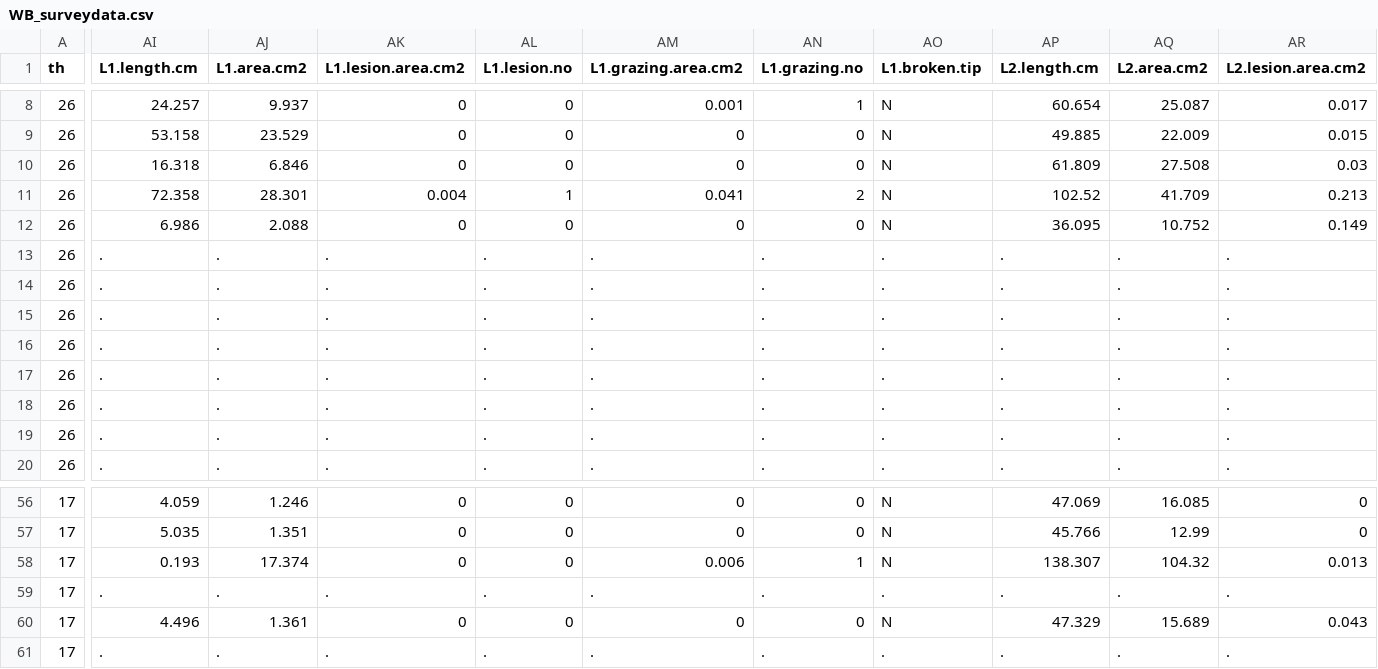
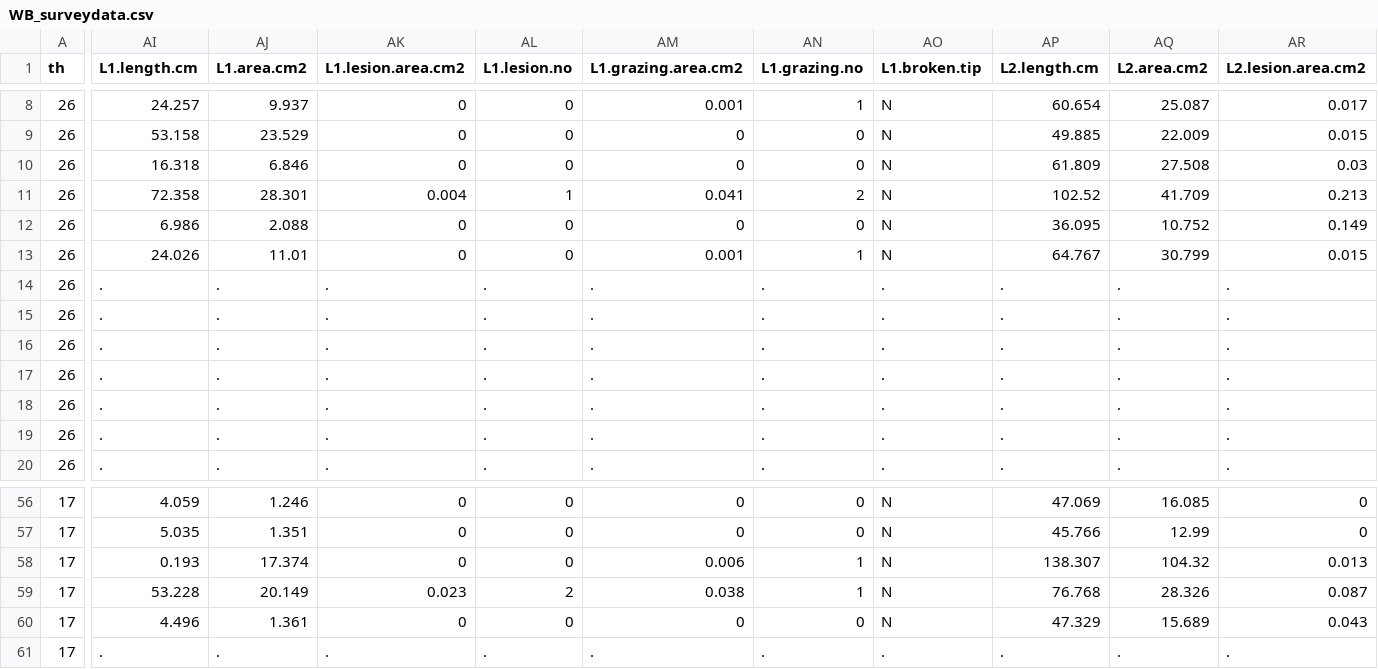
Before and after one commit to schenckf/WB_survey, a CSV file: WB_surveydata.csv, drawn as a sheet; only a part is shown, gaps mark what is left out; the diff covers the shown part only; the diff names each change by its address in the sheet, - before the commit and + after, or states it on an @@ line.

Commit message:
MR data entry2 Jan 16 2018

```diff
--- a/WB_surveydata.csv
+++ b/WB_surveydata.csv
-AI13 (L1.length.cm): .
+AI13 (L1.length.cm): 24.026
-AJ13 (L1.area.cm2): .
+AJ13 (L1.area.cm2): 11.01
-AK13 (L1.lesion.area.cm2): .
+AK13 (L1.lesion.area.cm2): 0
-AL13 (L1.lesion.no): .
+AL13 (L1.lesion.no): 0
-AM13 (L1.grazing.area.cm2): .
+AM13 (L1.grazing.area.cm2): 0.001
-AN13 (L1.grazing.no): .
+AN13 (L1.grazing.no): 1
-AO13 (L1.broken.tip): .
+AO13 (L1.broken.tip): N
-AP13 (L2.length.cm): .
+AP13 (L2.length.cm): 64.767
-AQ13 (L2.area.cm2): .
+AQ13 (L2.area.cm2): 30.799
-AR13 (L2.lesion.area.cm2): .
+AR13 (L2.lesion.area.cm2): 0.015
-AI59 (L1.length.cm): .
+AI59 (L1.length.cm): 53.228
-AJ59 (L1.area.cm2): .
+AJ59 (L1.area.cm2): 20.149
-AK59 (L1.lesion.area.cm2): .
+AK59 (L1.lesion.area.cm2): 0.023
-AL59 (L1.lesion.no): .
+AL59 (L1.lesion.no): 2
-AM59 (L1.grazing.area.cm2): .
+AM59 (L1.grazing.area.cm2): 0.038
-AN59 (L1.grazing.no): .
+AN59 (L1.grazing.no): 1
-AO59 (L1.broken.tip): .
+AO59 (L1.broken.tip): N
-AP59 (L2.length.cm): .
+AP59 (L2.length.cm): 76.768
-AQ59 (L2.area.cm2): .
+AQ59 (L2.area.cm2): 28.326
-AR59 (L2.lesion.area.cm2): .
+AR59 (L2.lesion.area.cm2): 0.087
```
Also changed, not shown: 36 edited cells elsewhere in this file.
